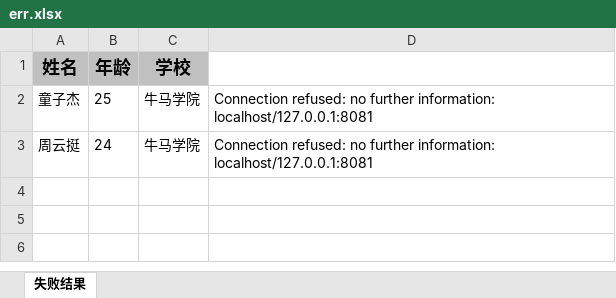
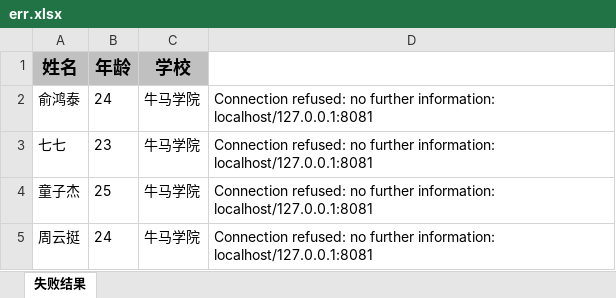
Before and after one commit to Chihiro233/reactor-data-center, an Excel workbook: src/main/resources/local/err.xlsx, sheet 失败结果, drawn as a sheet; values as stored, in another font and other column widths than the file's, no borders; the diff names each change by its address in the sheet, - before the commit and + after, or states it on an @@ line.

```diff
--- a/src/main/resources/local/err.xlsx (sheet 失败结果)
+++ b/src/main/resources/local/err.xlsx (sheet 失败结果)
+row 2: 俞鸿泰 | 24 | 牛马学院 | Connection refused: no further information: localhost/127.0.0.1:8081
+row 3: 七七 | 23 | 牛马学院 | Connection refused: no further information: localhost/127.0.0.1:8081
```
Also changed, not shown: 8 other files.
